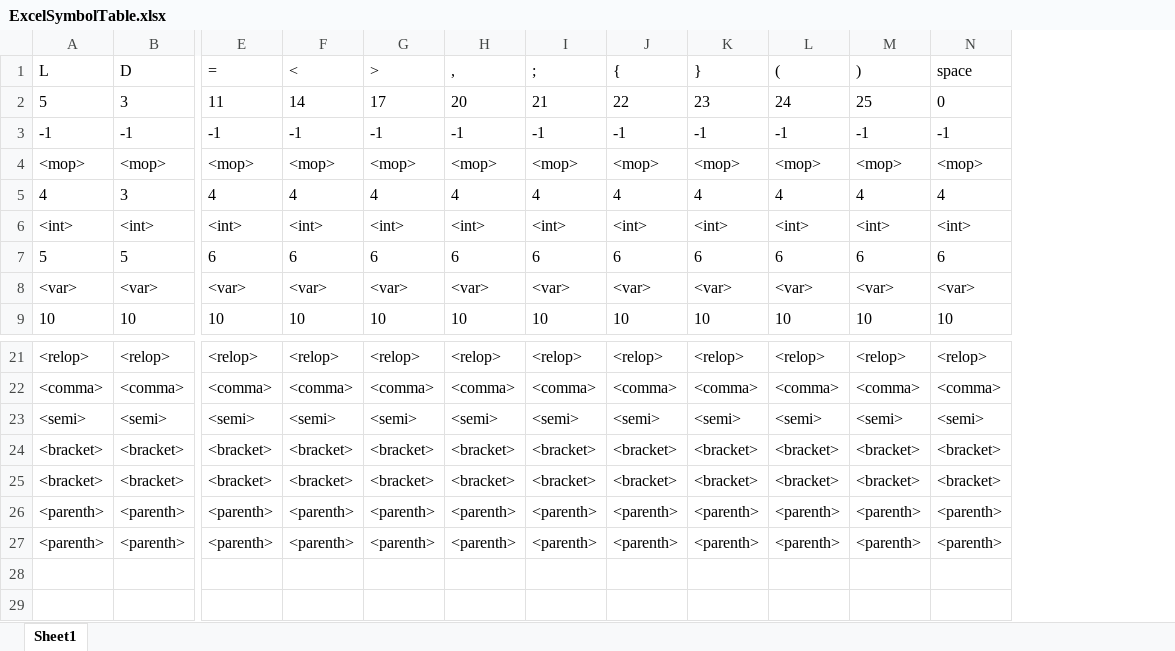
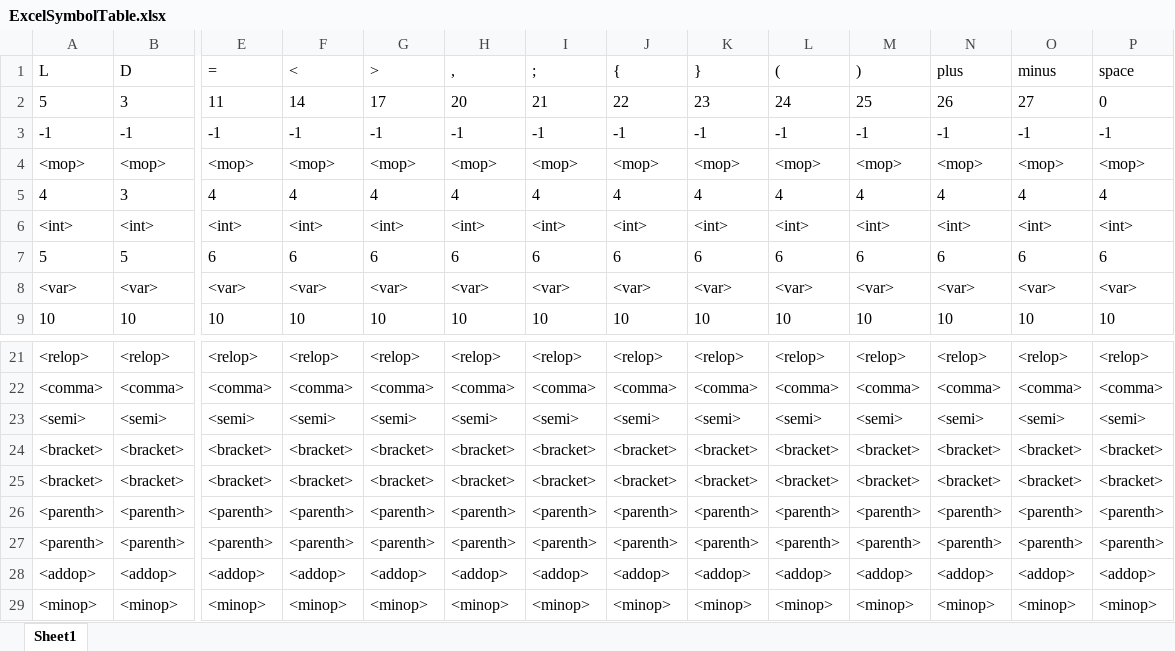
Before and after one commit to joelstoner/LanguageTranslator, an Excel workbook: LexicalAnalyzer/ExcelSymbolTable.xlsx, sheet Sheet1, drawn as a sheet; only a part is shown, gaps mark what is left out; values as stored, in another font and other column widths than the file's, no borders; rows hold the shown columns only; the diff names each change by its address in the sheet, - before the commit and + after, or states it on an @@ line.

Commit message:
1st FSA passed. Token list generated.

```diff
--- a/LexicalAnalyzer/ExcelSymbolTable.xlsx (sheet Sheet1)
+++ b/LexicalAnalyzer/ExcelSymbolTable.xlsx (sheet Sheet1)
+column N (plus), rows 2-9: 26 | -1 | <mop> | 4 | <int> | 6 | <var> | 10; rows 21-27: <relop> | <comma> | <semi> | <bracket> | <bracket> | <parenth> | <parenth>
+column O (minus), rows 2-9: 27 | -1 | <mop> | 4 | <int> | 6 | <var> | 10; rows 21-27: <relop> | <comma> | <semi> | <bracket> | <bracket> | <parenth> | <parenth>
+row 28: <addop> | <addop> | <addop> | <addop> | <addop> | <addop> | <addop> | <addop> | <addop> | <addop> | <addop> | <addop> | <addop> | <addop>
+row 29: <minop> | <minop> | <minop> | <minop> | <minop> | <minop> | <minop> | <minop> | <minop> | <minop> | <minop> | <minop> | <minop> | <minop>
```
Also changed, not shown: 10 other files.
